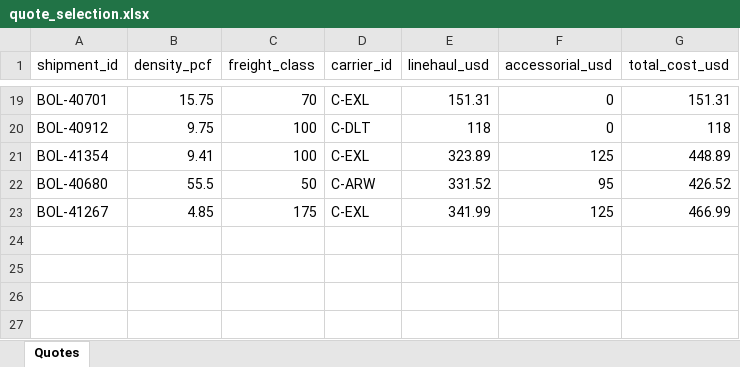
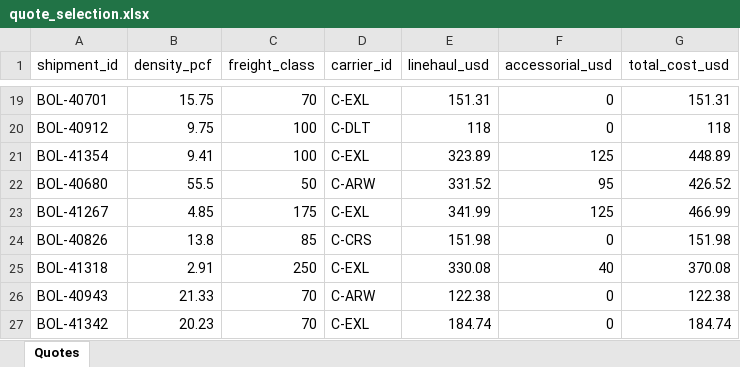
Before and after one commit to alihassnianali5121472-lab/Turing_Task_1, an Excel workbook: bus-b44-b2-ltl-freight-class-quote-selection/solution/files/quote_selection.xlsx, sheet Quotes, drawn as a sheet; only a part is shown, gaps mark what is left out; values as stored, in another font and other column widths than the file's, no borders; the diff names each change by its address in the sheet, - before the commit and + after, or states it on an @@ line.

```diff
--- a/bus-b44-b2-ltl-freight-class-quote-selection/solution/files/quote_selection.xlsx (sheet Quotes)
+++ b/bus-b44-b2-ltl-freight-class-quote-selection/solution/files/quote_selection.xlsx (sheet Quotes)
+row 24: BOL-40826 | 13.8 | 85 | C-CRS | 151.98 | 0 | 151.98
+row 25: BOL-41318 | 2.91 | 250 | C-EXL | 330.08 | 40 | 370.08
+row 26: BOL-40943 | 21.33 | 70 | C-ARW | 122.38 | 0 | 122.38
+row 27: BOL-41342 | 20.23 | 70 | C-EXL | 184.74 | 0 | 184.74
```
Also changed, not shown: 7 other files.
